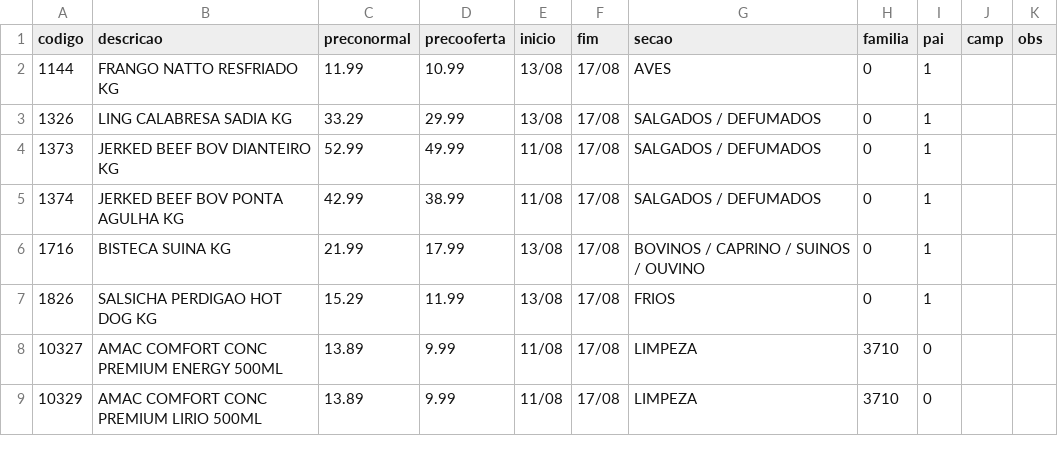
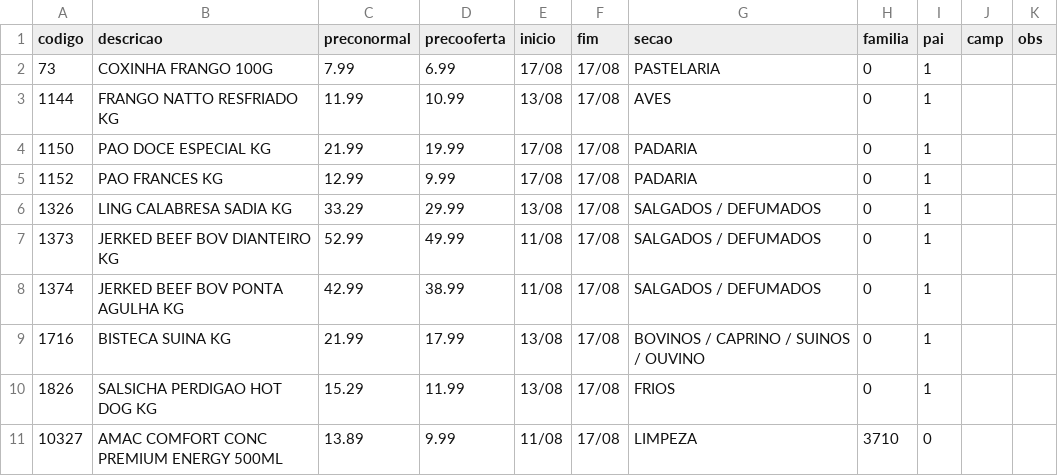
Before and after one commit to luciano504/placas, a CSV file: data/loja1.csv, drawn as a sheet; only a part is shown; the shorter side is filled out with more unchanged rows; the diff names each change by its address in the sheet, - before the commit and + after, or states it on an @@ line.

```diff
--- a/data/loja1.csv
+++ b/data/loja1.csv
+row 2: 73 | COXINHA FRANGO 100G | 7.99 | 6.99 | 17/08 | 17/08 | PASTELARIA | 0 | 1
+row 4: 1150 | PAO DOCE ESPECIAL KG | 21.99 | 19.99 | 17/08 | 17/08 | PADARIA | 0 | 1
+row 5: 1152 | PAO FRANCES KG | 12.99 | 9.99 | 17/08 | 17/08 | PADARIA | 0 | 1
```
Also changed, not shown: data/loja2.csv, data/loja5.csv, 3 other files.
